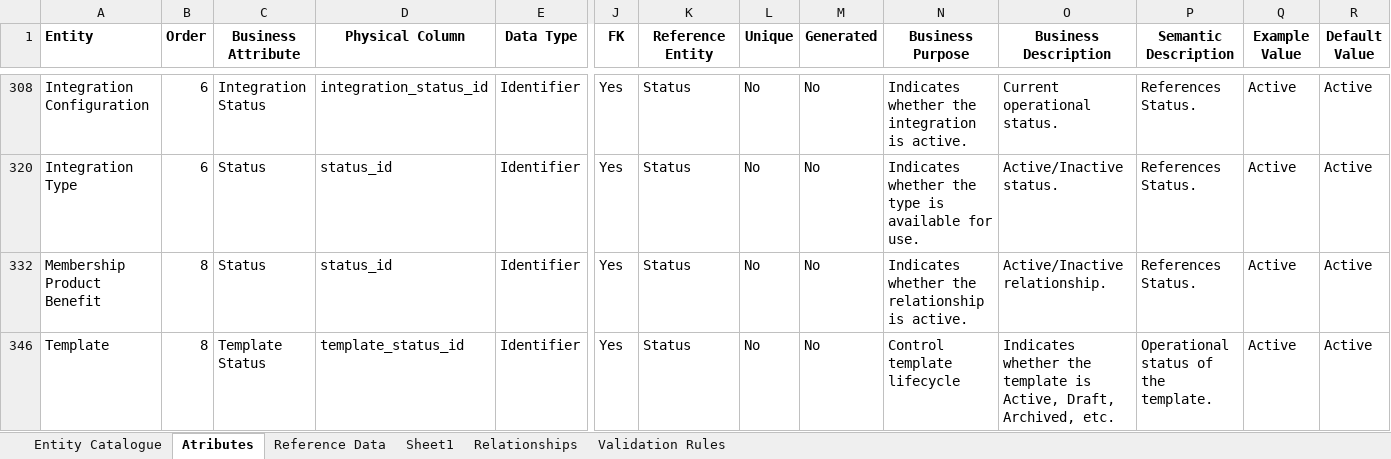
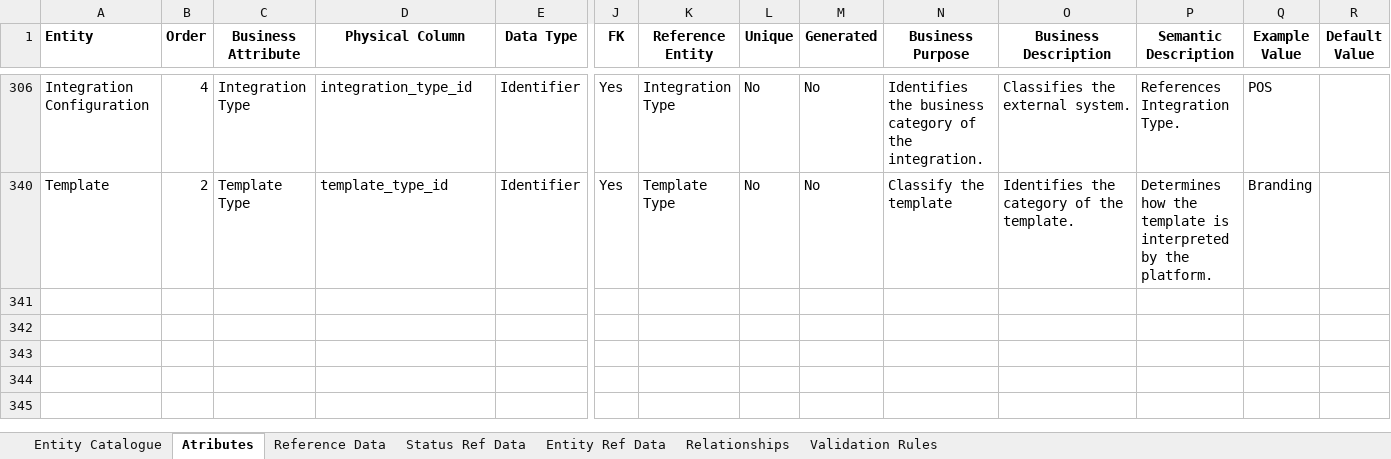
Before and after one commit to mynikatech/memgine, an Excel workbook: docs/domain/Memgine_Physical_Data_Model_catalogue.xlsx, sheet Atributes, drawn as a sheet; only a part is shown, gaps mark what is left out; values as stored, in another font and other column widths than the file's, no borders; removed rows and columns are numbered as before the commit, all else as after; rows hold the shown columns only; the diff covers the shown part only; the diff names each change by its address in the sheet, - before the commit and + after, or states it on an @@ line.

Commit message:
ref data update for all ref data in a separate sheet

```diff
--- a/docs/domain/Memgine_Physical_Data_Model_catalogue.xlsx (sheet Atributes)
+++ b/docs/domain/Memgine_Physical_Data_Model_catalogue.xlsx (sheet Atributes)
-sheet tab: Sheet1
+sheet tab: Status Ref Data
+sheet tab: Entity Ref Data
-B306 (Order): 6
+B306 (Order): 4
-C306 (Business Attribute): Integration Status
+C306 (Business Attribute): Integration Type
-D306 (Physical Column): integration_status_id
+D306 (Physical Column): integration_type_id
-K306 (Reference Entity): Status
+K306 (Reference Entity): Integration Type
-N306 (Business Purpose): Indicates whether the integration is active.
+N306 (Business Purpose): Identifies the business category of the integration.
-O306 (Business Description): Current operational status.
+O306 (Business Description): Classifies the external system.
-P306 (Semantic Description): References Status.
+P306 (Semantic Description): References Integration Type.
-Q306 (Example Value): Active
+Q306 (Example Value): POS
-R306 (Default Value): Active
+R306 (Default Value): (empty)
@@ row 320 hidden: Integration Type | 6 | Status | status_id | Identifier | Yes | Status | No | No | Indicates whether the type is available for use. | Active/Inactive status. | References Status. | Active | Active @@
@@ row 332 hidden: Membership Product Benefit | 8 | Status | status_id | Identifier | Yes | Status | No | No | Indicates whether the relationship is active. | Active/Inactive relationship. | References Status. | Active | Active @@
-B340 (Order): 8
+B340 (Order): 2
-C340 (Business Attribute): Template Status
+C340 (Business Attribute): Template Type
-D340 (Physical Column): template_status_id
+D340 (Physical Column): template_type_id
-K340 (Reference Entity): Status
+K340 (Reference Entity): Template Type
-N340 (Business Purpose): Control template lifecycle
+N340 (Business Purpose): Classify the template
-O340 (Business Description): Indicates whether the template is Active, Draft, Archived, etc.
+O340 (Business Description): Identifies the category of the template.
-P340 (Semantic Description): Operational status of the template.
+P340 (Semantic Description): Determines how the template is interpreted by the platform.
-Q340 (Example Value): Active
+Q340 (Example Value): Branding
-R340 (Default Value): Active
+R340 (Default Value): (empty)
```
Also changed, not shown: 13 hidden or unhidden rows, 74 edited cells and cell formats elsewhere in this sheet.
